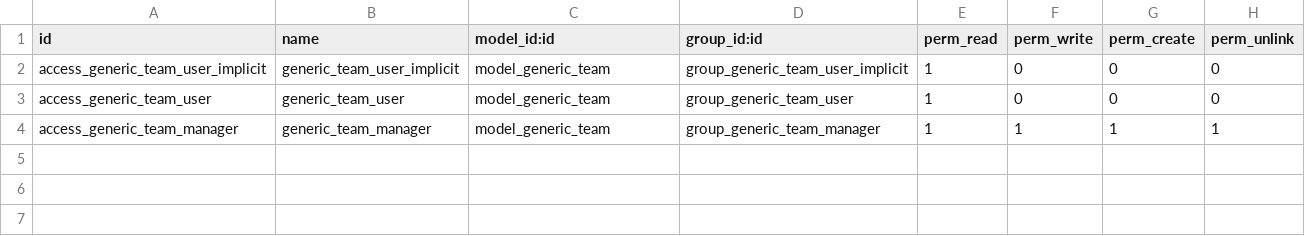
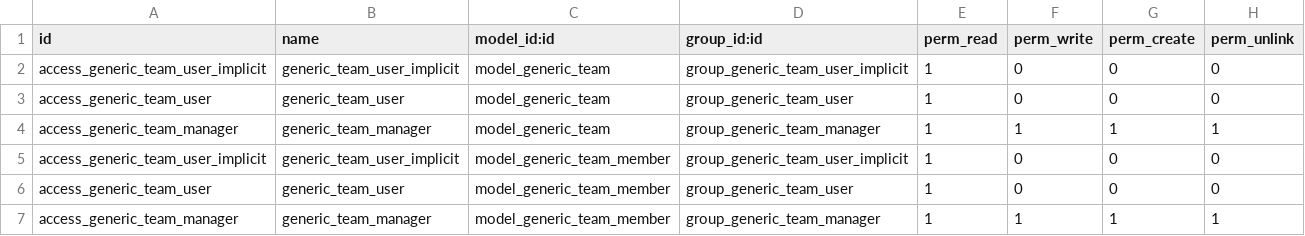
Before and after one commit to crnd-inc/generic-addons, a CSV file: security/ir.model.access.csv, drawn as a sheet.

Commit message:
generic team member

```diff
--- a/security/ir.model.access.csv
+++ b/security/ir.model.access.csv
@@ -4 +4,4 @@ access_generic_team_user,generic_team_user,model_generic_team,group_generic_team
 access_generic_team_manager,generic_team_manager,model_generic_team,group_generic_team_manager,1,1,1,1
+access_generic_team_user_implicit,generic_team_user_implicit,model_generic_team_member,group_generic_team_user_implicit,1,0,0,0
+access_generic_team_user,generic_team_user,model_generic_team_member,group_generic_team_user,1,0,0,0
+access_generic_team_manager,generic_team_manager,model_generic_team_member,group_generic_team_manager,1,1,1,1
```
Also changed, not shown: 5 other files.
